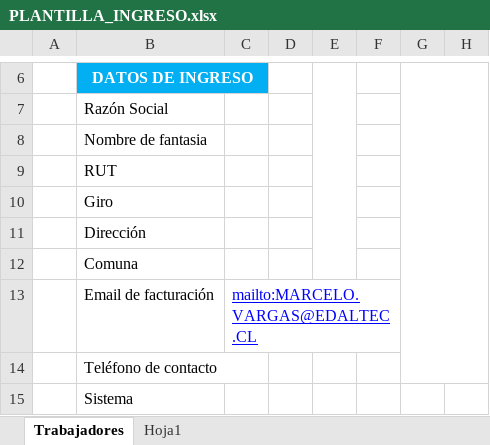
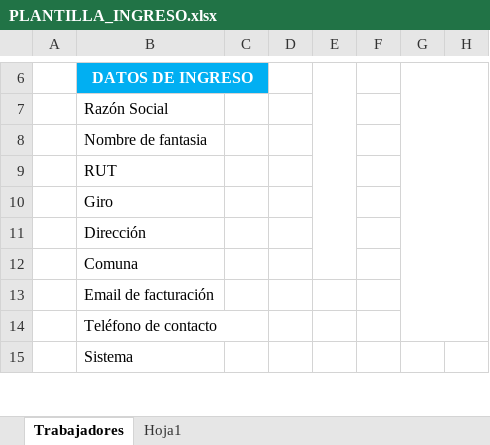
Before and after one commit to lalorirorero/v0-v0onboardingturnosmvp2main, an Excel workbook: assets/templates/PLANTILLA_INGRESO.xlsx, sheet Trabajadores, drawn as a sheet; only a part is shown, gaps mark what is left out; values as stored, in another font and other column widths than the file's, no borders; the diff names each change by its address in the sheet, - before the commit and + after, or states it on an @@ line.

Commit message:
Limpiar mailto en plantilla

```diff
--- a/assets/templates/PLANTILLA_INGRESO.xlsx (sheet Trabajadores)
+++ b/assets/templates/PLANTILLA_INGRESO.xlsx (sheet Trabajadores)
-C13: mailto:MARCELO.VARGAS@EDALTEC.CL
+C13: (empty)
```
